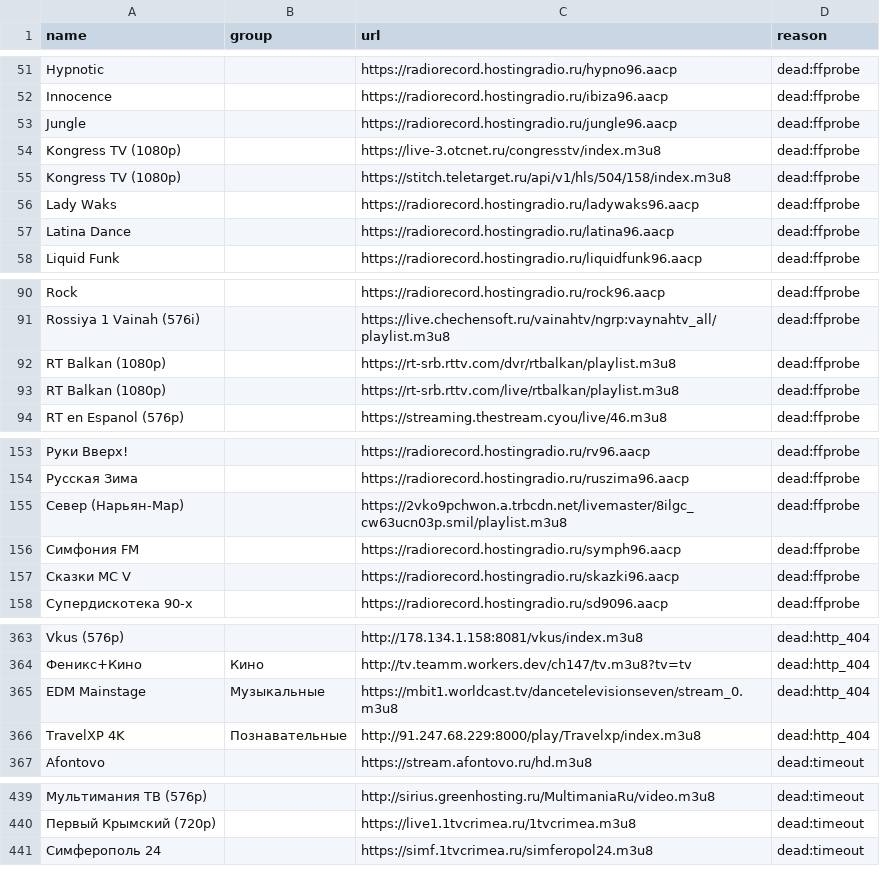
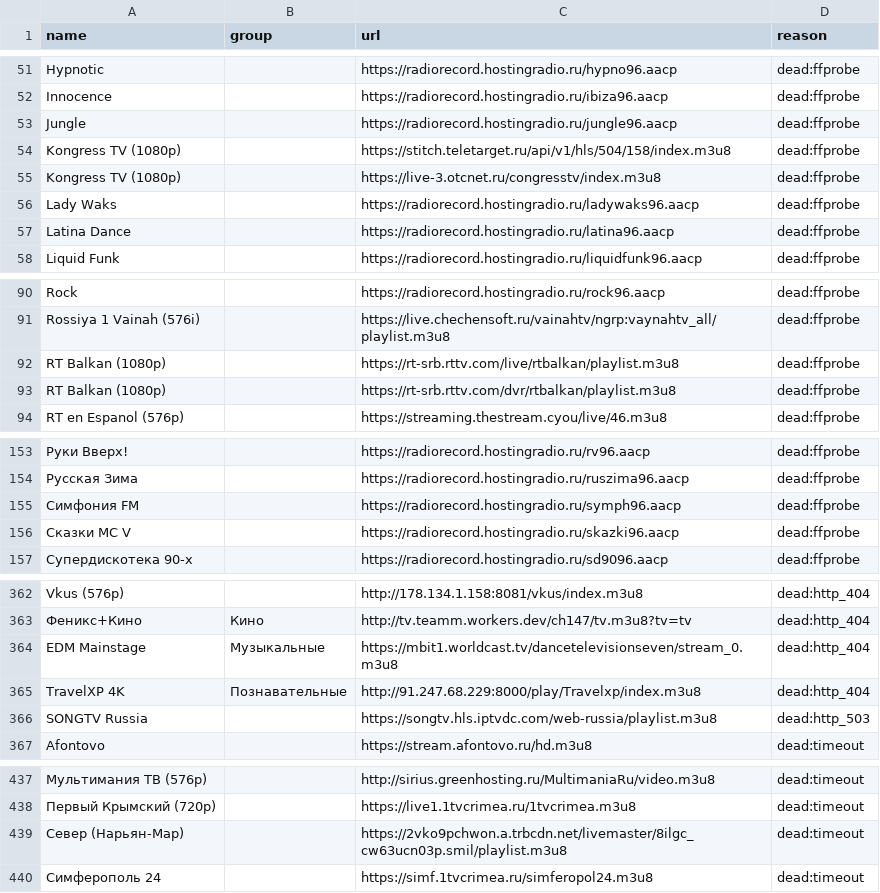
Before and after one commit to gvineon550-coder/8Z6evf3ezzM469, a CSV file: docs/rejected.csv, drawn as a sheet; only a part is shown, gaps mark what is left out; removed rows and columns are numbered as before the commit, all else as after; the diff covers the shown part only; the diff names each change by its address in the sheet, - before the commit and + after, or states it on an @@ line.

```diff
--- a/docs/rejected.csv
+++ b/docs/rejected.csv
@@ row 55 moved to row 54: Kongress TV (1080p) @@
@@ row 93 moved to row 92: RT Balkan (1080p) @@
-row 155: Север (Нарьян-Мар) |  | https://2vko9pchwon.a.trbcdn.net/livemaster/8ilgc_cw63ucn03p.smil/playlist.m3u8 | dead:ffprobe
+row 366: SONGTV Russia |  | https://songtv.hls.iptvdc.com/web-russia/playlist.m3u8 | dead:http_503
+row 439: Север (Нарьян-Мар) |  | https://2vko9pchwon.a.trbcdn.net/livemaster/8ilgc_cw63ucn03p.smil/playlist.m3u8 | dead:timeout
```
Also changed, not shown: 2 added rows, 4 removed rows and 11 edited cells elsewhere in this file, 29 other files.
